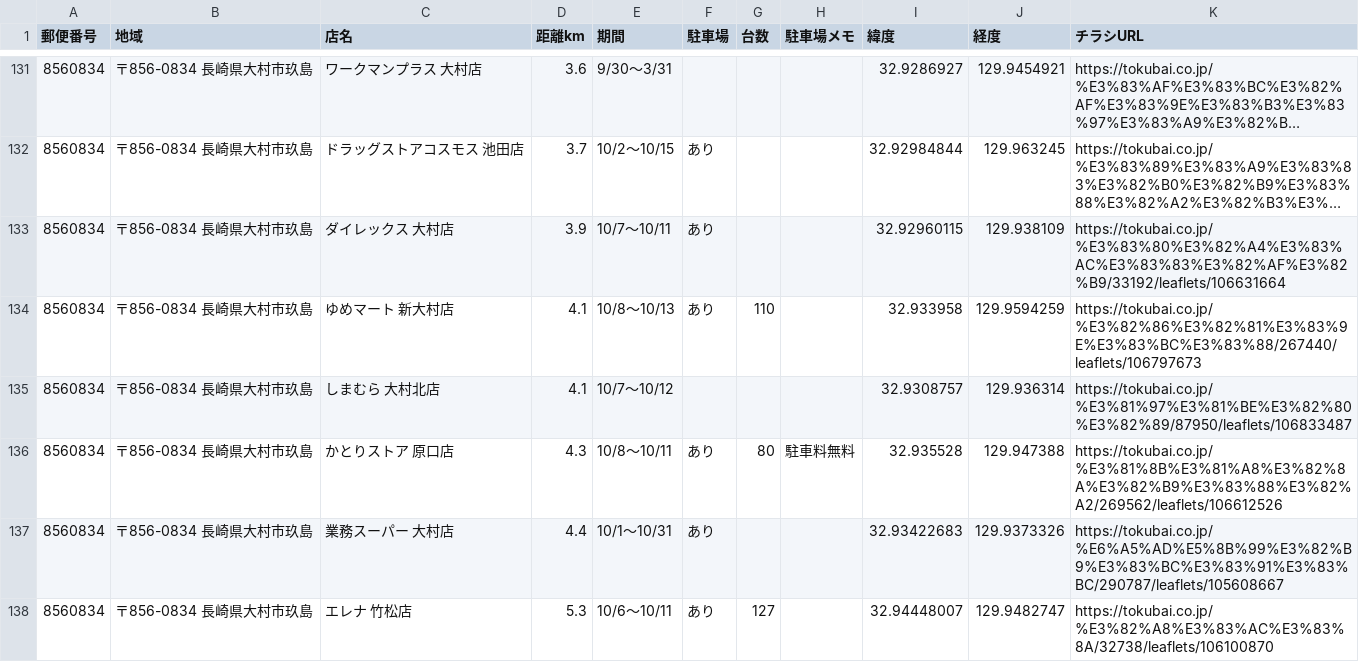
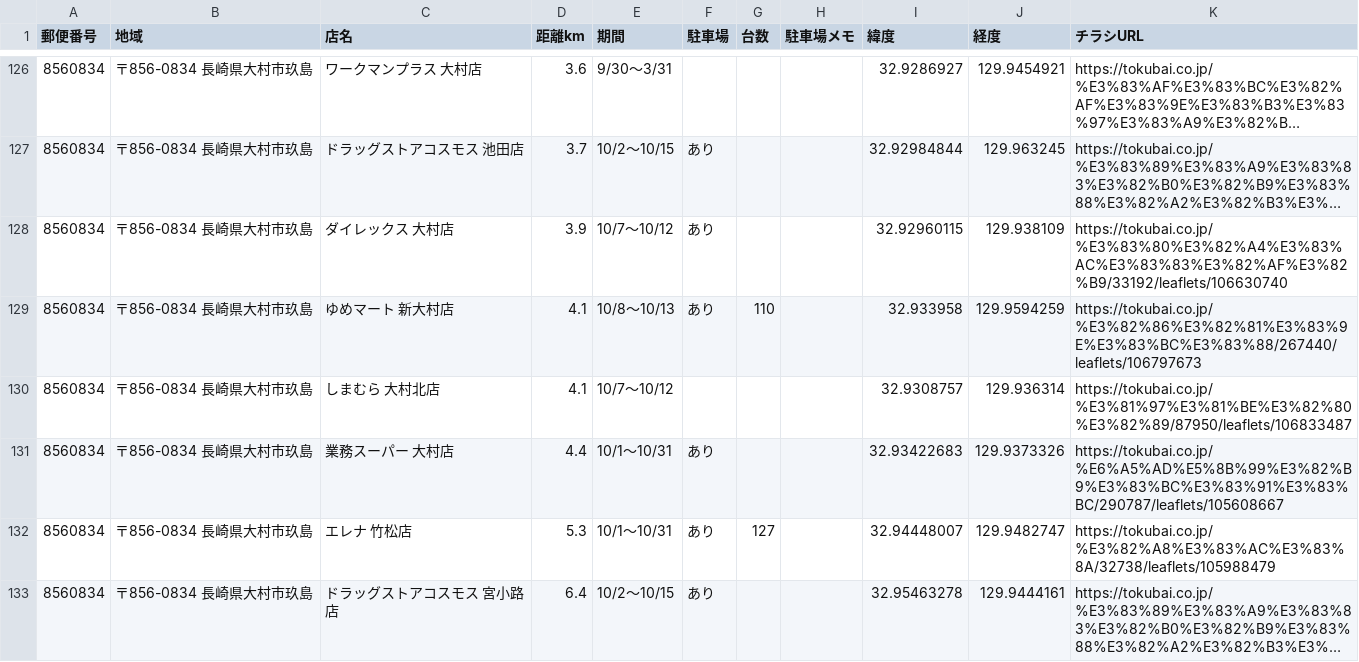
Before and after one commit to okan19560530-prog/otoku-cho, a CSV file: csv/stores.csv, drawn as a sheet; only a part is shown, gaps mark what is left out; the shorter side is filled out with more unchanged rows; long unchanged cells end in …; removed rows and columns are numbered as before the commit, all else as after; the diff covers the shown part only; the diff names each change by its address in the sheet, - before the commit and + after, or states it on an @@ line.

```diff
--- a/csv/stores.csv
+++ b/csv/stores.csv
-E128 (期間): 10/7〜10/11
+E128 (期間): 10/7〜10/12
-K128 (チラシURL): https://tokubai.co.jp/%E3%83%80%E3%82%A4%E3%83%AC%E3%83%83%E3%82%AF%E3%82%B9/33192/leaflets/106631664
+K128 (チラシURL): https://tokubai.co.jp/%E3%83%80%E3%82%A4%E3%83%AC%E3%83%83%E3%82%AF%E3%82%B9/33192/leaflets/106630740
-row 136: 8560834 | 〒856-0834 長崎県大村市玖島 | かとりストア 原口店 | 4.3 | 10/8〜10/11 | あり | 80 | 駐車料無料 | 32.935528 | 129.947388 | https://tokubai.co.jp/%E3%81%8B%E3%81%A8%E3%82%8A%E3%82%B9%E3%83%88%E3%82%A2/269562/leaflets/106612526
-E132 (期間): 10/6〜10/11
+E132 (期間): 10/1〜10/31
-K132 (チラシURL): https://tokubai.co.jp/%E3%82%A8%E3%83%AC%E3%83%8A/32738/leaflets/106100870
+K132 (チラシURL): https://tokubai.co.jp/%E3%82%A8%E3%83%AC%E3%83%8A/32738/leaflets/105988479
```
Also changed, not shown: 9 removed rows and 56 edited cells elsewhere in this file, 2 other files.
